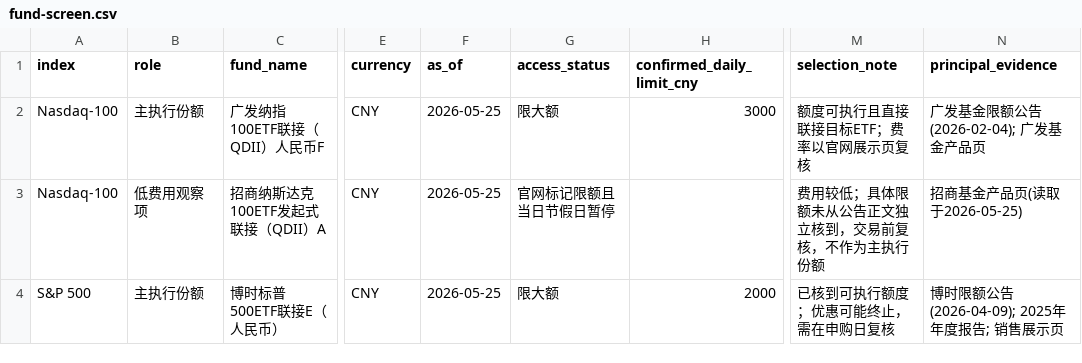
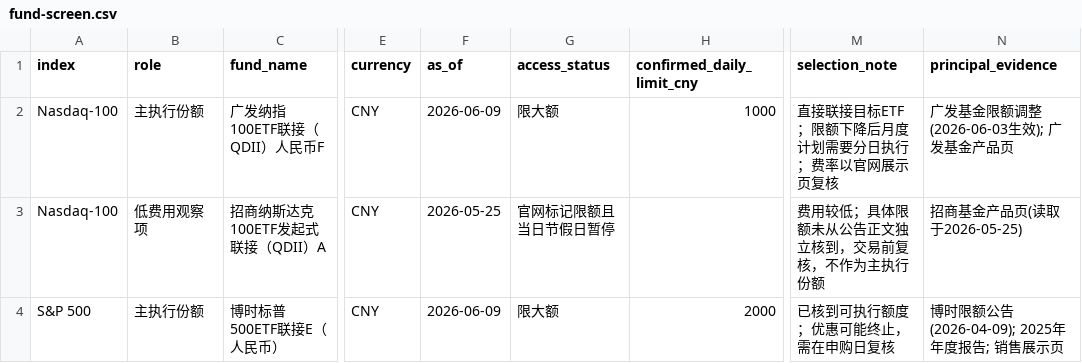
Before and after one commit to iwannabewater/manuscripts, a CSV file: otc-us-index-dca-2026/data/fund-screen.csv, drawn as a sheet; only a part is shown, gaps mark what is left out; the diff names each change by its address in the sheet, - before the commit and + after, or states it on an @@ line.

```diff
--- a/otc-us-index-dca-2026/data/fund-screen.csv
+++ b/otc-us-index-dca-2026/data/fund-screen.csv
-F2 (as_of): 2026-05-25
+F2 (as_of): 2026-06-09
-H2 (confirmed_daily_limit_cny): 3000
+H2 (confirmed_daily_limit_cny): 1000
-M2 (selection_note): 额度可执行且直接联接目标ETF；费率以官网展示页复核
+M2 (selection_note): 直接联接目标ETF；限额下降后月度计划需要分日执行；费率以官网展示页复核
-N2 (principal_evidence): 广发基金限额公告(2026-02-04); 广发基金产品页
+N2 (principal_evidence): 广发基金限额调整(2026-06-03生效); 广发基金产品页
-F4 (as_of): 2026-05-25
+F4 (as_of): 2026-06-09
```
Also changed, not shown: macos-developer-handbook-2026/data/source-map.tsv, meituan-2026-q1-earnings-analysis/data/source-map.tsv, 44 other files.
